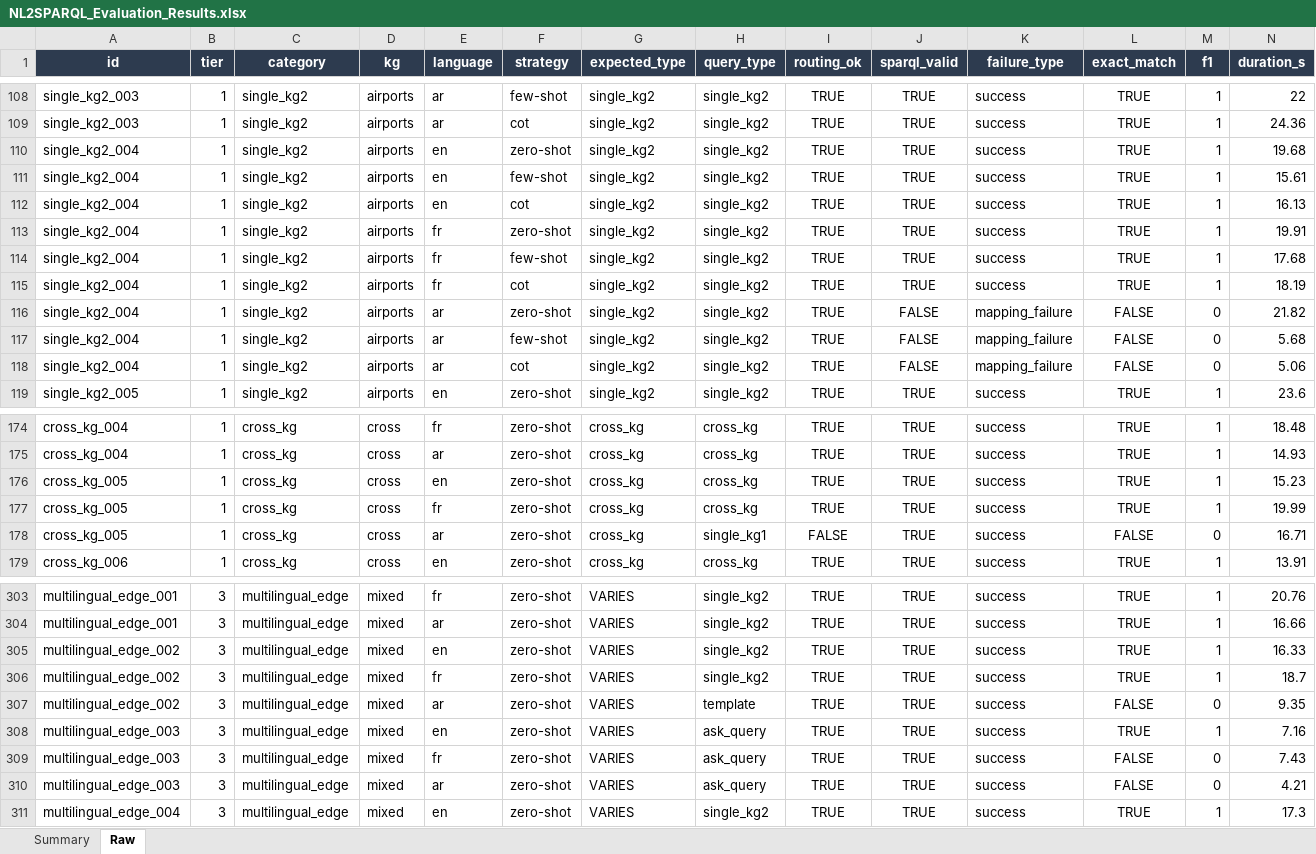
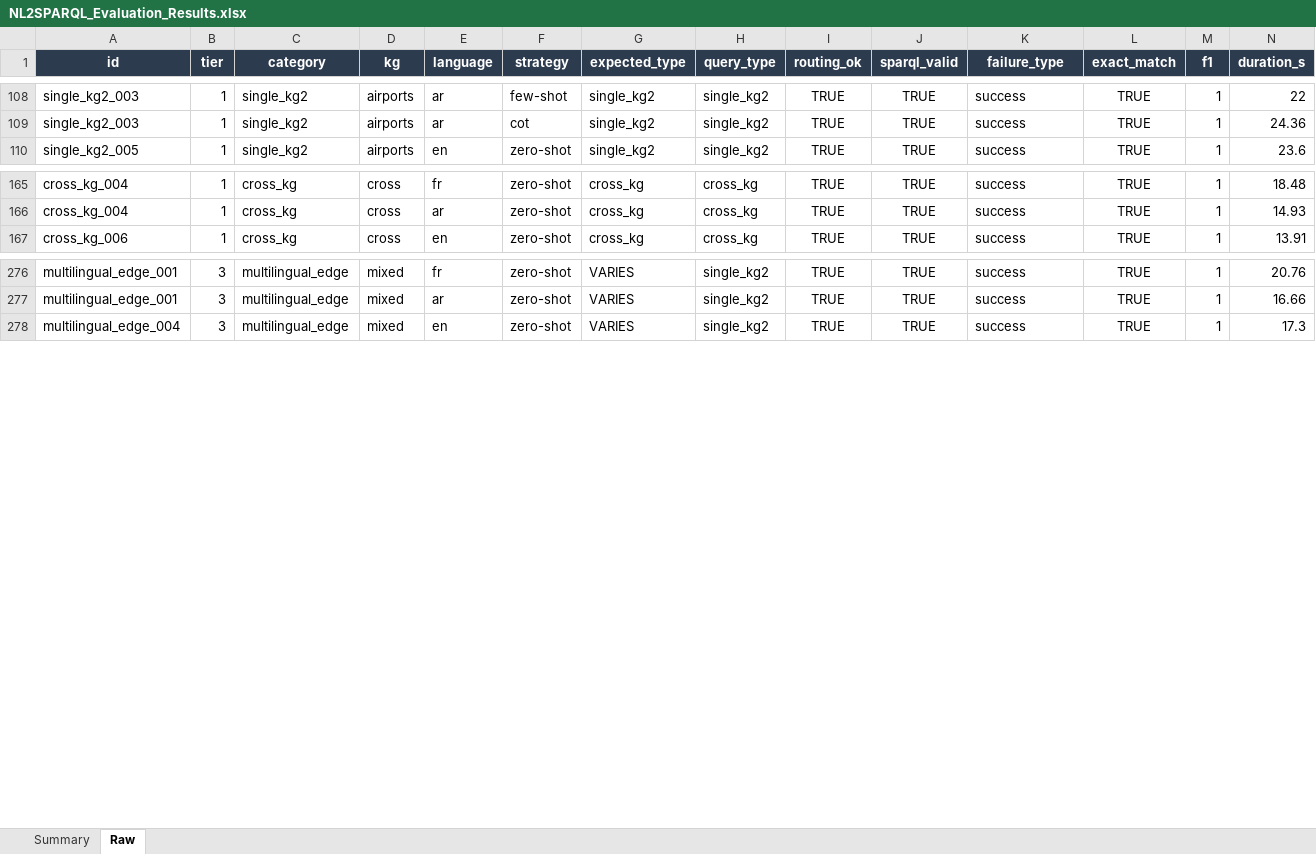
Before and after one commit to nahla1967/NL2SPARQL, an Excel workbook: NL2SPARQL_Evaluation_Results.xlsx, sheet Raw, drawn as a sheet; only a part is shown, gaps mark what is left out; values as stored, in another font and other column widths than the file's, no borders; removed rows and columns are numbered as before the commit, all else as after; the diff covers the shown part only; the diff names each change by its address in the sheet, - before the commit and + after, or states it on an @@ line.

```diff
--- a/NL2SPARQL_Evaluation_Results.xlsx (sheet Raw)
+++ b/NL2SPARQL_Evaluation_Results.xlsx (sheet Raw)
-row 110: single_kg2_004 | 1 | single_kg2 | airports | en | zero-shot | single_kg2 | single_kg2 | TRUE | TRUE | success | TRUE | 1 | 19.68
-row 111: single_kg2_004 | 1 | single_kg2 | airports | en | few-shot | single_kg2 | single_kg2 | TRUE | TRUE | success | TRUE | 1 | 15.61
-row 112: single_kg2_004 | 1 | single_kg2 | airports | en | cot | single_kg2 | single_kg2 | TRUE | TRUE | success | TRUE | 1 | 16.13
-row 113: single_kg2_004 | 1 | single_kg2 | airports | fr | zero-shot | single_kg2 | single_kg2 | TRUE | TRUE | success | TRUE | 1 | 19.91
-row 114: single_kg2_004 | 1 | single_kg2 | airports | fr | few-shot | single_kg2 | single_kg2 | TRUE | TRUE | success | TRUE | 1 | 17.68
-row 115: single_kg2_004 | 1 | single_kg2 | airports | fr | cot | single_kg2 | single_kg2 | TRUE | TRUE | success | TRUE | 1 | 18.19
-row 116: single_kg2_004 | 1 | single_kg2 | airports | ar | zero-shot | single_kg2 | single_kg2 | TRUE | FALSE | mapping_failure | FALSE | 0 | 21.82
-row 117: single_kg2_004 | 1 | single_kg2 | airports | ar | few-shot | single_kg2 | single_kg2 | TRUE | FALSE | mapping_failure | FALSE | 0 | 5.68
-row 118: single_kg2_004 | 1 | single_kg2 | airports | ar | cot | single_kg2 | single_kg2 | TRUE | FALSE | mapping_failure | FALSE | 0 | 5.06
-row 176: cross_kg_005 | 1 | cross_kg | cross | en | zero-shot | cross_kg | cross_kg | TRUE | TRUE | success | TRUE | 1 | 15.23
-row 177: cross_kg_005 | 1 | cross_kg | cross | fr | zero-shot | cross_kg | cross_kg | TRUE | TRUE | success | TRUE | 1 | 19.99
-row 178: cross_kg_005 | 1 | cross_kg | cross | ar | zero-shot | cross_kg | single_kg1 | FALSE | TRUE | success | FALSE | 0 | 16.71
-row 305: multilingual_edge_002 | 3 | multilingual_edge | mixed | en | zero-shot | VARIES | single_kg2 | TRUE | TRUE | success | TRUE | 1 | 16.33
-row 306: multilingual_edge_002 | 3 | multilingual_edge | mixed | fr | zero-shot | VARIES | single_kg2 | TRUE | TRUE | success | TRUE | 1 | 18.7
-row 307: multilingual_edge_002 | 3 | multilingual_edge | mixed | ar | zero-shot | VARIES | template | TRUE | TRUE | success | FALSE | 0 | 9.35
-row 308: multilingual_edge_003 | 3 | multilingual_edge | mixed | en | zero-shot | VARIES | ask_query | TRUE | TRUE | success | TRUE | 1 | 7.16
-row 309: multilingual_edge_003 | 3 | multilingual_edge | mixed | fr | zero-shot | VARIES | ask_query | TRUE | TRUE | success | FALSE | 0 | 7.43
-row 310: multilingual_edge_003 | 3 | multilingual_edge | mixed | ar | zero-shot | VARIES | ask_query | TRUE | TRUE | success | FALSE | 0 | 4.21
```
Also changed, not shown: 33 added rows and 15 removed rows elsewhere in this sheet, 5 other files.
